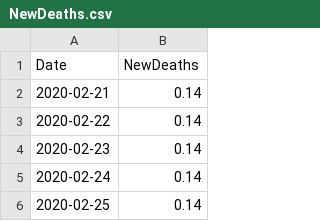
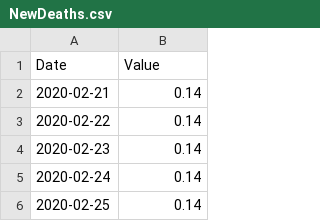
Before and after one commit to michaeltaffe/HPS-COVID-Mobility, a CSV file: NewDeaths.csv, drawn as a sheet; only a part is shown.

Commit message:
Update NewDeaths.csv

```diff
--- a/NewDeaths.csv
+++ b/NewDeaths.csv
@@ -1,2 +1,2 @@
-Date,NewDeaths
+Date,Value
 2020-02-21,0.14
```
